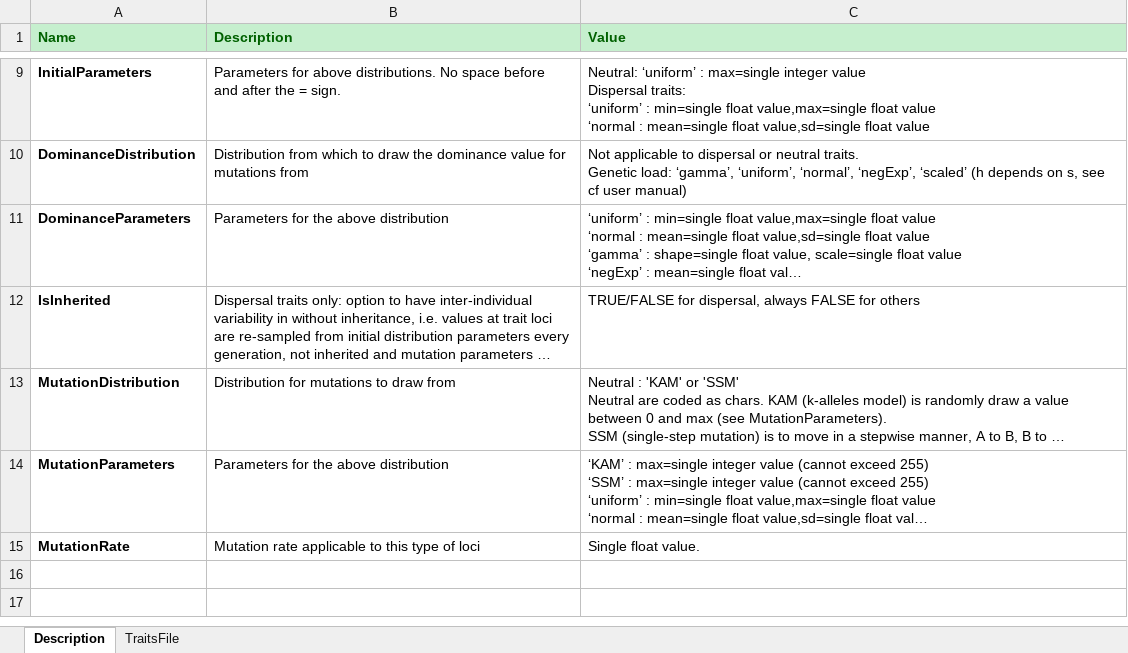
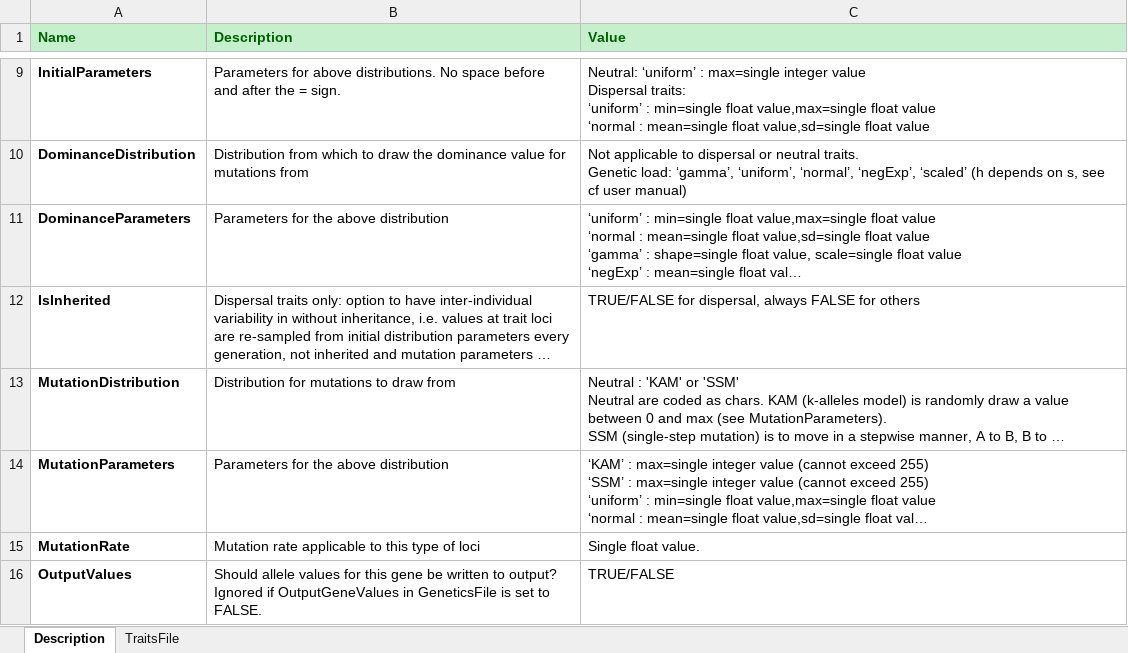
Before and after one commit to RangeShifter/RangeShifter_batch, an Excel workbook: doc/Manual/Batchmode/TraitsFile.xlsx, sheet Description, drawn as a sheet; only a part is shown, gaps mark what is left out; long unchanged cells end in …; values as stored, in another font and other column widths than the file's, no borders; the diff names each change by its address in the sheet, - before the commit and + after, or states it on an @@ line.

Commit message:
doc new OutputValues option

```diff
--- a/doc/Manual/Batchmode/TraitsFile.xlsx (sheet Description)
+++ b/doc/Manual/Batchmode/TraitsFile.xlsx (sheet Description)
+row 16: OutputValues | Should allele values for this gene be written to output? Ignored if OutputGeneValues in GeneticsFile is set to FALSE. | TRUE/FALSE
```
Also changed, not shown: 1 other file.
